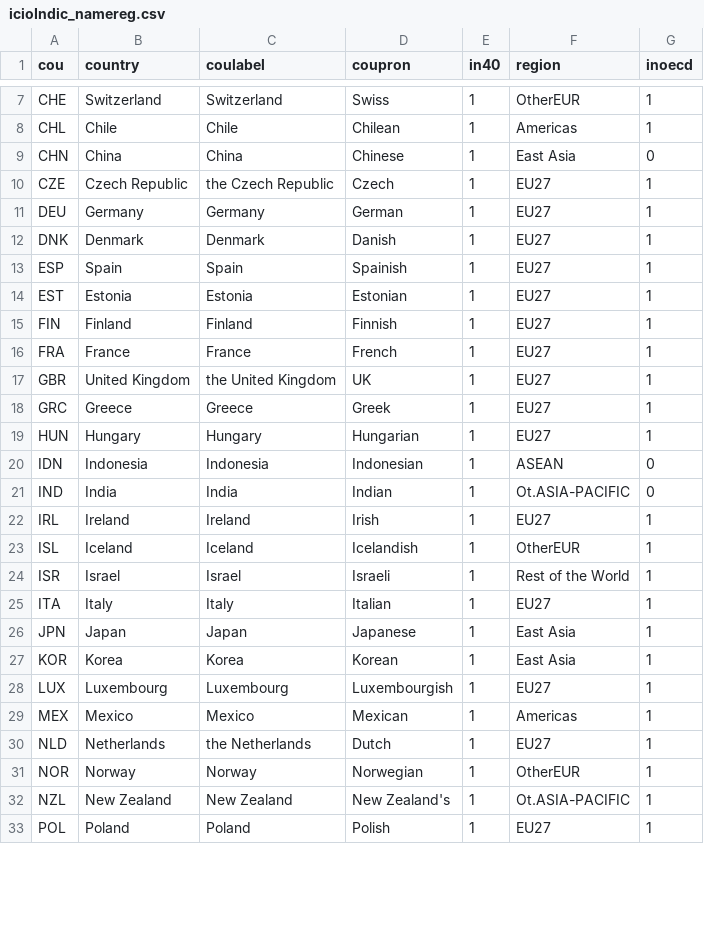
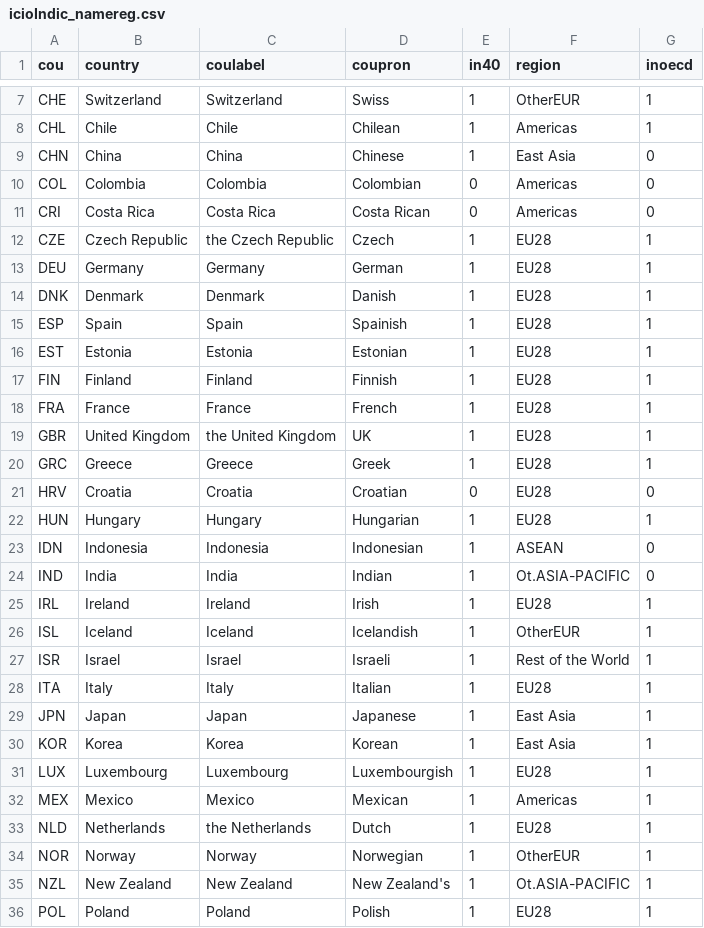
Before and after one commit to bowerth/desk, a CSV file: inst/industry/data/data_init/icioIndic_namereg.csv, drawn as a sheet; only a part is shown, gaps mark what is left out; the diff covers the shown part only.

Commit message:
add icioDash

```diff
--- a/inst/industry/data/data_init/icioIndic_namereg.csv
+++ b/inst/industry/data/data_init/icioIndic_namereg.csv
@@ -9,25 +9,28 @@ CHL,Chile,Chile,Chilean,1,Americas,1
 CHN,China,China,Chinese,1,East Asia,0
-CZE,Czech Republic,the Czech Republic,Czech,1,EU27,1
-DEU,Germany,Germany,German,1,EU27,1
-DNK,Denmark,Denmark,Danish,1,EU27,1
-ESP,Spain,Spain,Spainish,1,EU27,1
-EST,Estonia,Estonia,Estonian,1,EU27,1
-FIN,Finland,Finland,Finnish,1,EU27,1
-FRA,France,France,French,1,EU27,1
-GBR,United Kingdom,the United Kingdom,UK,1,EU27,1
-GRC,Greece,Greece,Greek,1,EU27,1
-HUN,Hungary,Hungary,Hungarian,1,EU27,1
+COL,Colombia,Colombia,Colombian,0,Americas,0
+CRI,Costa Rica,Costa Rica,Costa Rican,0,Americas,0
+CZE,Czech Republic,the Czech Republic,Czech,1,EU28,1
+DEU,Germany,Germany,German,1,EU28,1
+DNK,Denmark,Denmark,Danish,1,EU28,1
+ESP,Spain,Spain,Spainish,1,EU28,1
+EST,Estonia,Estonia,Estonian,1,EU28,1
+FIN,Finland,Finland,Finnish,1,EU28,1
+FRA,France,France,French,1,EU28,1
+GBR,United Kingdom,the United Kingdom,UK,1,EU28,1
+GRC,Greece,Greece,Greek,1,EU28,1
+HRV,Croatia,Croatia,Croatian,0,EU28,0
+HUN,Hungary,Hungary,Hungarian,1,EU28,1
 IDN,Indonesia,Indonesia,Indonesian,1,ASEAN,0
 IND,India,India,Indian,1,Ot.ASIA-PACIFIC,0
-IRL,Ireland,Ireland,Irish,1,EU27,1
+IRL,Ireland,Ireland,Irish,1,EU28,1
 ISL,Iceland,Iceland,Icelandish,1,OtherEUR,1
 ISR,Israel,Israel,Israeli,1,Rest of the World,1
-ITA,Italy,Italy,Italian,1,EU27,1
+ITA,Italy,Italy,Italian,1,EU28,1
 JPN,Japan,Japan,Japanese,1,East Asia,1
 KOR,Korea,Korea,Korean,1,East Asia,1
-LUX,Luxembourg,Luxembourg,Luxembourgish,1,EU27,1
+LUX,Luxembourg,Luxembourg,Luxembourgish,1,EU28,1
 MEX,Mexico,Mexico,Mexican,1,Americas,1
-NLD,Netherlands,the Netherlands,Dutch,1,EU27,1
+NLD,Netherlands,the Netherlands,Dutch,1,EU28,1
 NOR,Norway,Norway,Norwegian,1,OtherEUR,1
 NZL,New Zealand,New Zealand,New Zealand's,1,Ot.ASIA-PACIFIC,1
-POL,Poland,Poland,Polish,1,EU27,1
+POL,Poland,Poland,Polish,1,EU28,1
```
Also changed, not shown: 1 added row and 12 edited cells elsewhere in this file, 48 other files.
